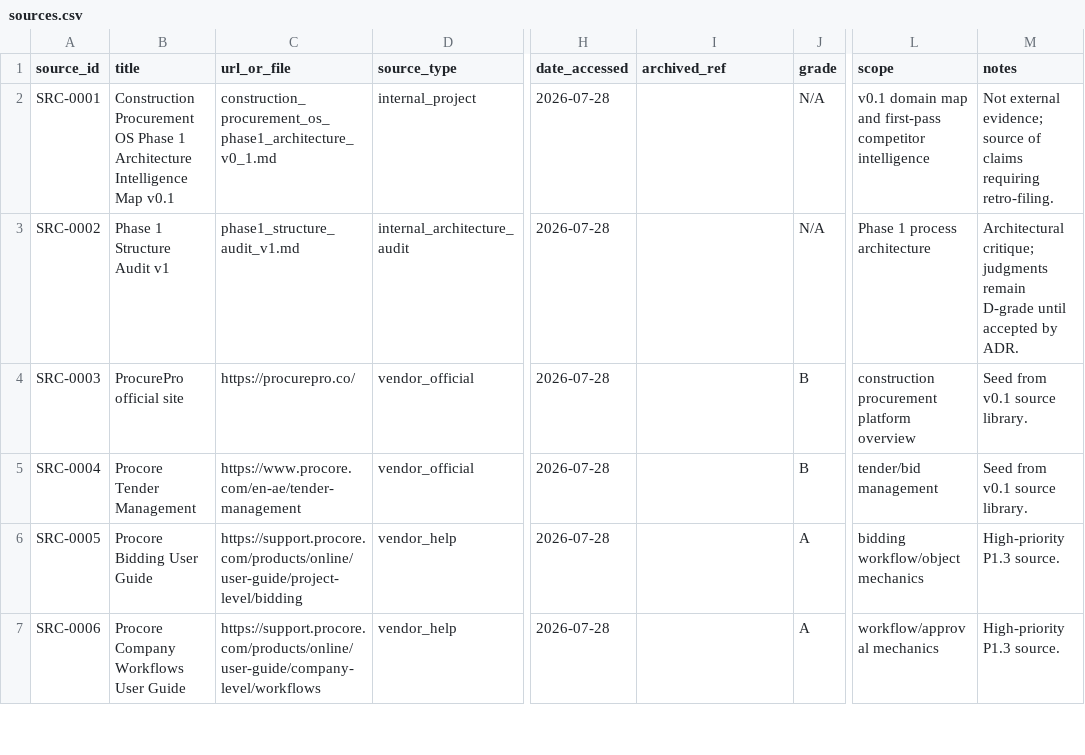
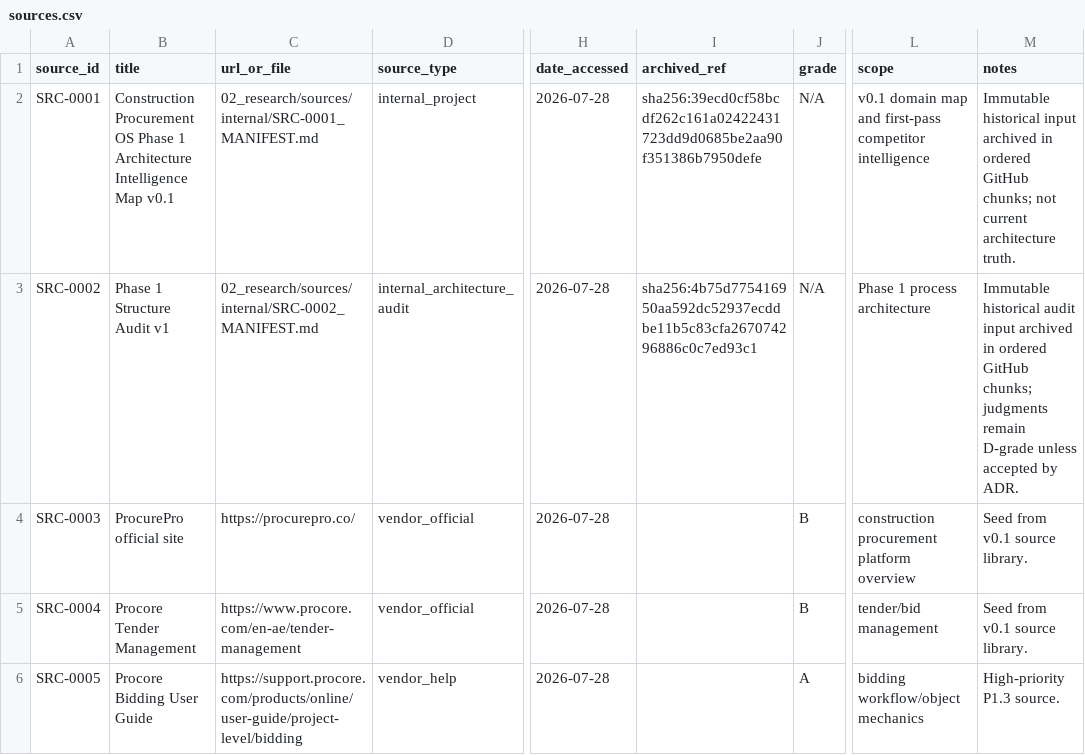
Before and after one commit to hanitaki93-create/construction-procurement-os, a CSV file: 02_research/control/sources.csv, drawn as a sheet; only a part is shown, gaps mark what is left out; the shorter side is filled out with more unchanged rows; the diff names each change by its address in the sheet, - before the commit and + after, or states it on an @@ line.

Commit message:
Make internal P1.0 sources reproducible from GitHub

```diff
--- a/02_research/control/sources.csv
+++ b/02_research/control/sources.csv
-C2 (url_or_file): construction_procurement_os_phase1_architecture_v0_1.md
+C2 (url_or_file): 02_research/sources/internal/SRC-0001_MANIFEST.md
-I2 (archived_ref): (empty)
+I2 (archived_ref): sha256:39ecd0cf58bcdf262c161a02422431723dd9d0685be2aa90f351386b7950defe
-M2 (notes): Not external evidence; source of claims requiring retro-filing.
+M2 (notes): Immutable historical input archived in ordered GitHub chunks; not current architecture truth.
-C3 (url_or_file): phase1_structure_audit_v1.md
+C3 (url_or_file): 02_research/sources/internal/SRC-0002_MANIFEST.md
-I3 (archived_ref): (empty)
+I3 (archived_ref): sha256:4b75d775416950aa592dc52937ecddbe11b5c83cfa267074296886c0c7ed93c1
-M3 (notes): Architectural critique; judgments remain D-grade until accepted by…
+M3 (notes): Immutable historical audit input archived in ordered GitHub chunks; judgments remain D-grade unless accepted by…
```
